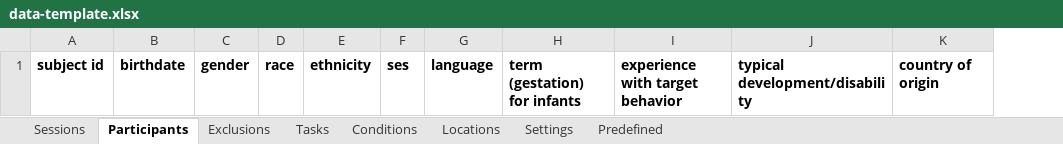
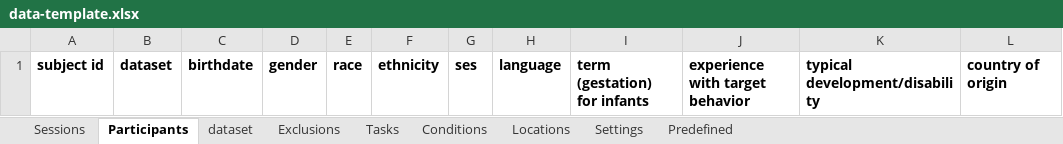
Before and after one commit to databrary/policies, an Excel workbook: visit planning/data-template.xlsx, sheet Participants, drawn as a sheet; values as stored, in another font and other column widths than the file's, no borders; the diff names each change by its address in the sheet, - before the commit and + after, or states it on an @@ line.

Commit message:
adding dataset tab

```diff
--- a/visit planning/data-template.xlsx (sheet Participants)
+++ b/visit planning/data-template.xlsx (sheet Participants)
+sheet tab: dataset
+column B, row 1: dataset
```
Also changed, not shown: sheet Sessions.
